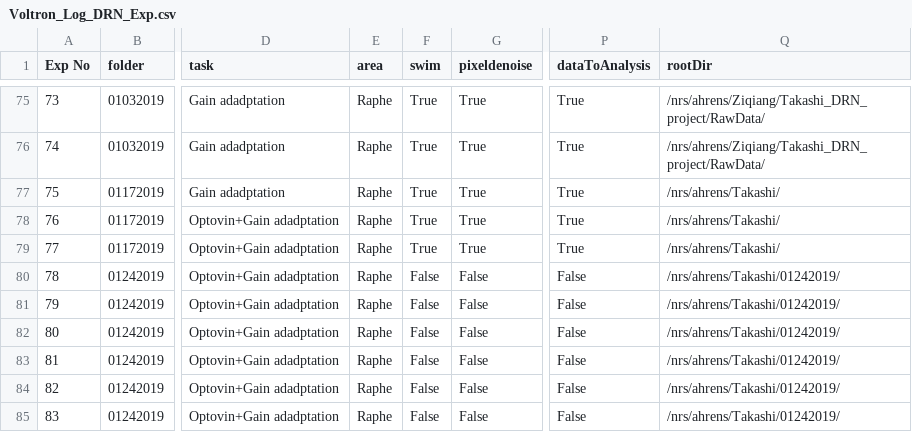
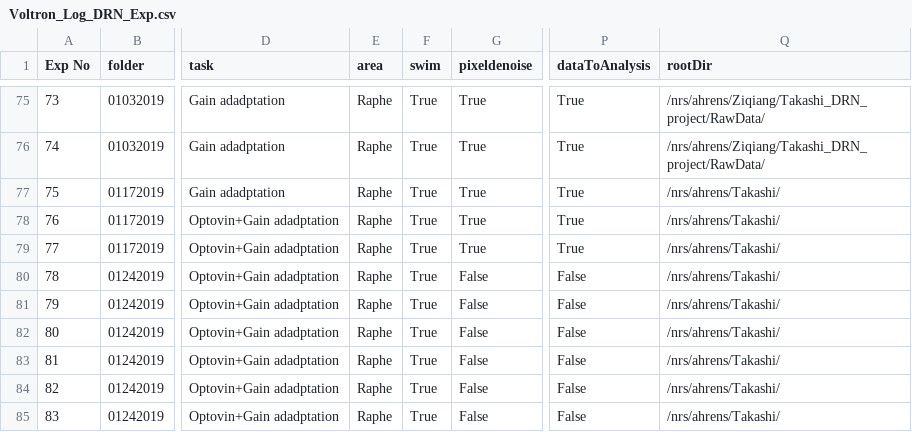
Before and after one commit to zqwei/DRN_voltage_analysis, a CSV file: Voltron_data/Voltron_Log_DRN_Exp.csv, drawn as a sheet; only a part is shown, gaps mark what is left out; the diff names each change by its address in the sheet, - before the commit and + after, or states it on an @@ line.

```diff
--- a/Voltron_data/Voltron_Log_DRN_Exp.csv
+++ b/Voltron_data/Voltron_Log_DRN_Exp.csv
-F80:F85 (swim): False
+F80:F85 (swim): True
-Q80:Q85 (rootDir): /nrs/ahrens/Takashi/01242019/
+Q80:Q85 (rootDir): /nrs/ahrens/Takashi/
```
Also changed, not shown: 2 other files.
